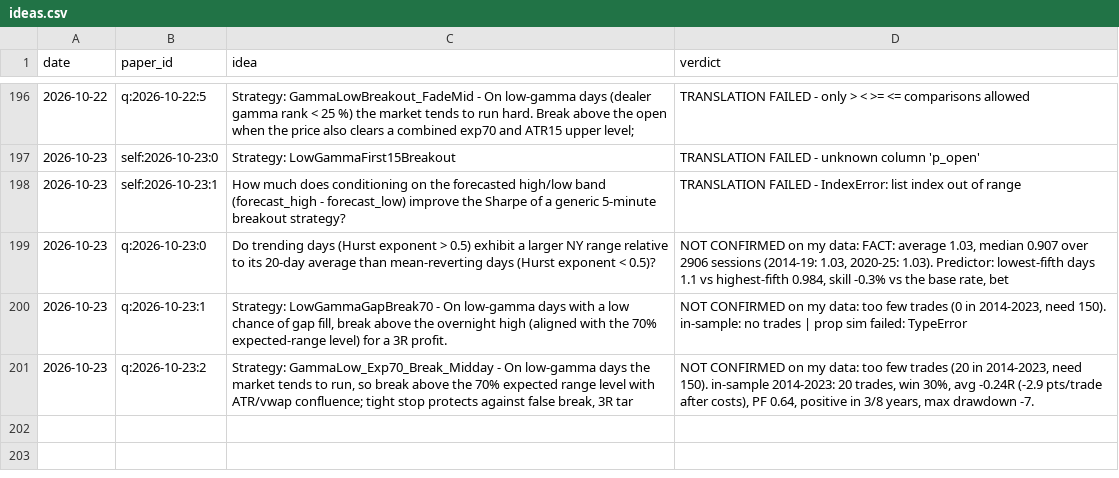
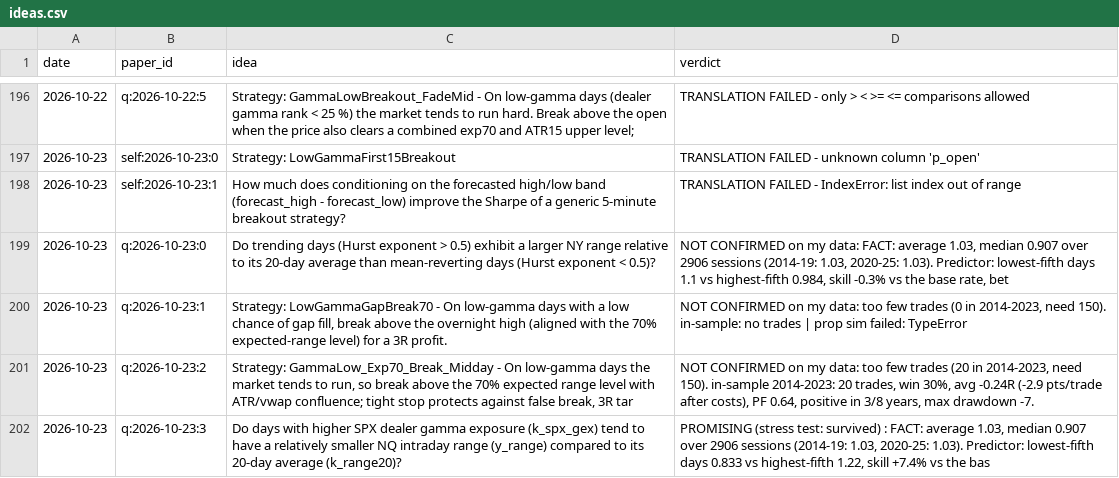
Before and after one commit to vannaflow1/nasdaq-bot, a CSV file: knowledge/ideas.csv, drawn as a sheet; only a part is shown, gaps mark what is left out; the diff names each change by its address in the sheet, - before the commit and + after, or states it on an @@ line.

```diff
--- a/knowledge/ideas.csv
+++ b/knowledge/ideas.csv
+row 202: 2026-10-23 | q:2026-10-23:3 | Do days with higher SPX dealer gamma exposure (k_spx_gex) tend to have a relatively smaller NQ intraday range (y_range) compared to its 20‑day average (k_range20)? | PROMISING (stress test: survived) : FACT: average 1.03, median 0.907 over 2906 sessions (2014-19: 1.03, 2020-25: 1.03). Predictor: lowest-fifth days 0.833 vs highest-fifth 1.22, skill +7.4% vs the bas
```
Also changed, not shown: 9 other files.
